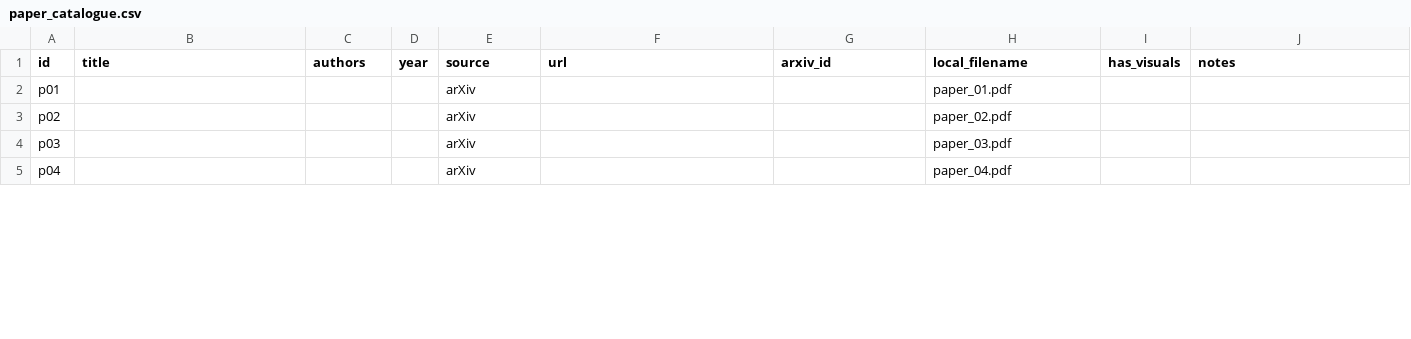
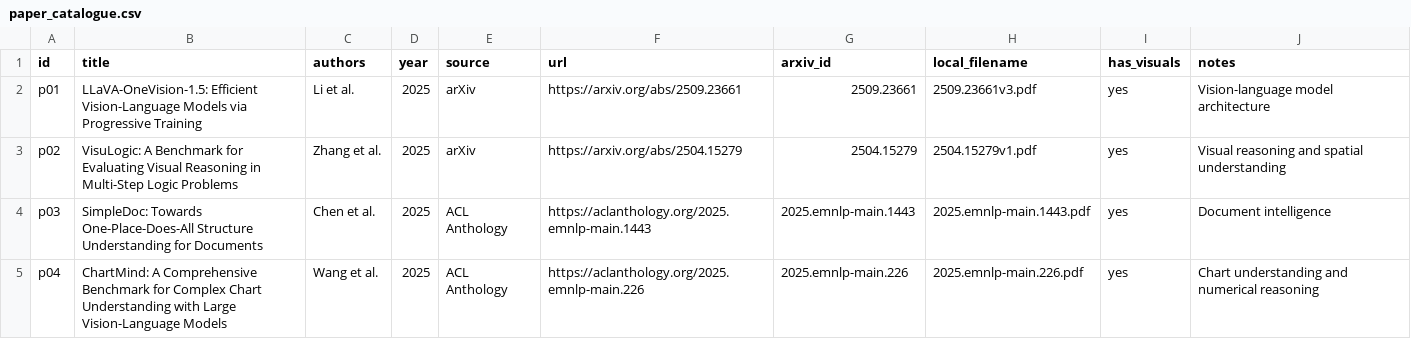
Before and after one commit to Shravantv07/HCL-Hackathon, a CSV file: paper_catalogue.csv, drawn as a sheet; only a part is shown; the diff covers the shown part only.

Commit message:
feat: add paper catalogue with 9 uploaded papers (Multimodal LLMs topic)

```diff
--- a/paper_catalogue.csv
+++ b/paper_catalogue.csv
@@ -1,5 +1,5 @@
 id,title,authors,year,source,url,arxiv_id,local_filename,has_visuals,notes
-p01,,,,arXiv,,,paper_01.pdf,,
-p02,,,,arXiv,,,paper_02.pdf,,
-p03,,,,arXiv,,,paper_03.pdf,,
-p04,,,,arXiv,,,paper_04.pdf,,
+p01,LLaVA-OneVision-1.5: Efficient Vision-Language Models via Progressive Training,"Li et al.",2025,arXiv,https://arxiv.org/abs/2509.23661,2509.23661,2509.23661v3.pdf,yes,Vision-language model architecture
+p02,VisuLogic: A Benchmark for Evaluating Visual Reasoning in Multi-Step Logic Problems,"Zhang et al.",2025,arXiv,https://arxiv.org/abs/2504.15279,2504.15279,2504.15279v1.pdf,yes,Visual reasoning and spatial understanding
+p03,SimpleDoc: Towards One-Place-Does-All Structure Understanding for Documents,"Chen et al.",2025,ACL Anthology,https://aclanthology.org/2025.emnlp-main.1443,2025.emnlp-main.1443,2025.emnlp-main.1443.pdf,yes,Document intelligence
+p04,ChartMind: A Comprehensive Benchmark for Complex Chart Understanding with Large Vision-Language Models,"Wang et al.",2025,ACL Anthology,https://aclanthology.org/2025.emnlp-main.226,2025.emnlp-main.226,2025.emnlp-main.226.pdf,yes,Chart understanding and numerical reasoning
```
Also changed, not shown: 1 added row and 35 edited cells elsewhere in this file.
